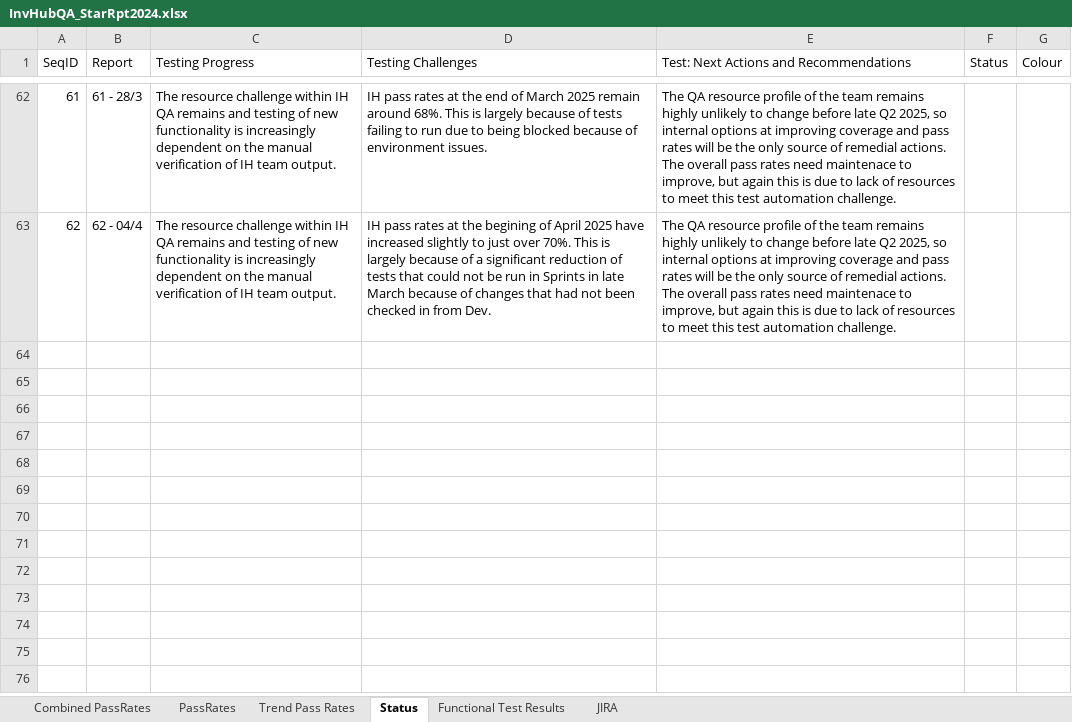
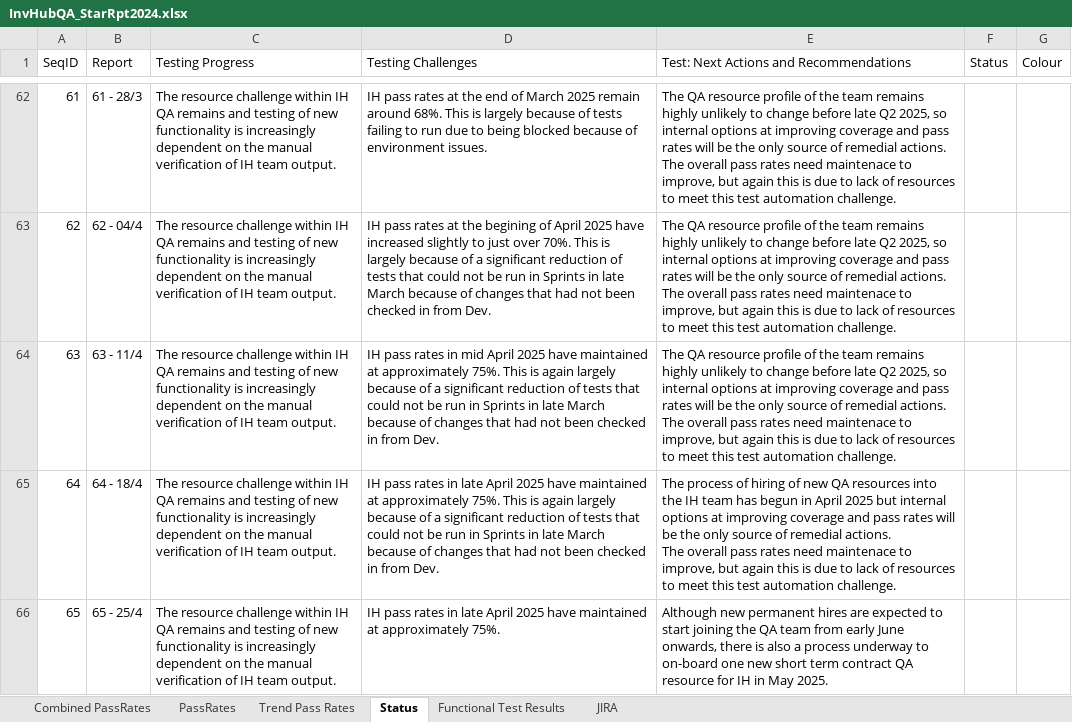
Before and after one commit to cfinnegan-nr/InvHub_Rpts_2025_Onwards, an Excel workbook: StatusRpts/InvHubQA_StarRpt2024.xlsx, sheet Status, drawn as a sheet; only a part is shown, gaps mark what is left out; values as stored, in another font and other column widths than the file's, no borders; ↵ is a line break in a cell; the diff names each change by its address in the sheet, - before the commit and + after, or states it on an @@ line.

Commit message:
Status Report Updates - early May 2025

```diff
--- a/StatusRpts/InvHubQA_StarRpt2024.xlsx (sheet Status)
+++ b/StatusRpts/InvHubQA_StarRpt2024.xlsx (sheet Status)
+row 64: 63 | 63 - 11/4 | The resource challenge within IH QA remains and testing of new functionality is increasingly dependent on the manual verification of IH team output. | IH pass rates in mid April 2025 have maintained at approximately 75%. This is again largely because of a significant reduction of tests that could not be run in Sprints in late March because of changes that had not been checked in from Dev. | The QA resource profile of the team remains highly unlikely to change before late Q2 2025, so internal options at improving coverage and pass rates will be the only source of remedial actions. ↵ The overall pass rates need maintenace to improve, but again this is due to lack of resources to meet this test automation challenge.
+row 65: 64 | 64 - 18/4 | The resource challenge within IH QA remains and testing of new functionality is increasingly dependent on the manual verification of IH team output. | IH pass rates in late April 2025 have maintained at approximately 75%. This is again largely because of a significant reduction of tests that could not be run in Sprints in late March because of changes that had not been checked in from Dev. | The process of hiring of new QA resources into the IH team has begun in April 2025 but internal options at improving coverage and pass rates will be the only source of remedial actions. ↵ The overall pass rates need maintenace to improve, but again this is due to lack of resources to meet this test automation challenge.
+row 66: 65 | 65 - 25/4 | The resource challenge within IH QA remains and testing of new functionality is increasingly dependent on the manual verification of IH team output. | IH pass rates in late April 2025 have maintained at approximately 75%. | Although new permanent hires are expected to start joining the QA team from early June onwards, there is also a process underway to on-board one new short term contract QA resource for IH in May 2025.
```
Also changed, not shown: sheet Combined PassRates, sheet PassRates, formulas that keep their value, charts or pictures, 2 other files.
